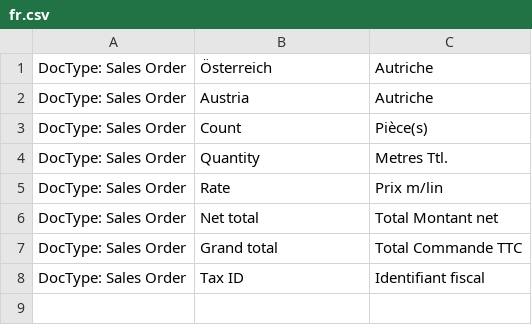
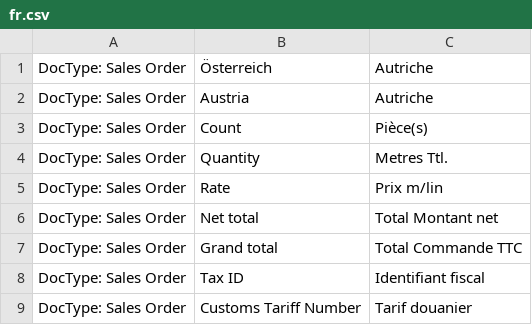
Before and after one commit to libracore/hoh, a CSV file: hoh/translations/fr.csv, drawn as a sheet; the diff names each change by its address in the sheet, - before the commit and + after, or states it on an @@ line.

Commit message:
Update fr.csv
Tarif douanier

```diff
--- a/hoh/translations/fr.csv
+++ b/hoh/translations/fr.csv
+row 9: DocType: Sales Order | Customs Tariff Number | Tarif douanier
```
